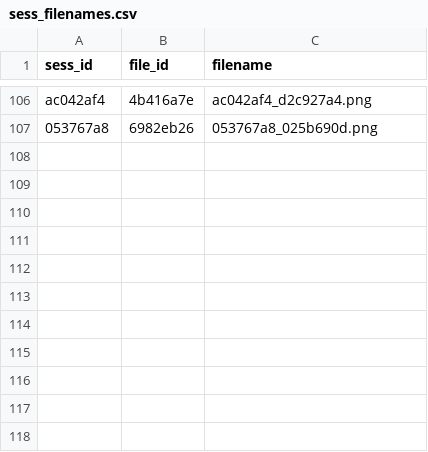
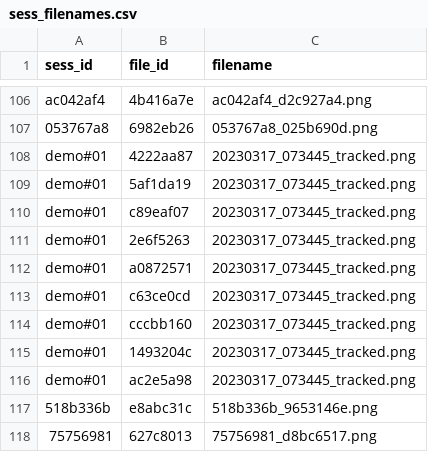
Before and after one commit to YuxiangHao00/link2herresilience, a CSV file: Dev/backend/flaskapp/session_data/sess_filenames.csv, drawn as a sheet; only a part is shown, gaps mark what is left out; the diff names each change by its address in the sheet, - before the commit and + after, or states it on an @@ line.

```diff
--- a/Dev/backend/flaskapp/session_data/sess_filenames.csv
+++ b/Dev/backend/flaskapp/session_data/sess_filenames.csv
+row 108: demo#01 | 4222aa87 | 20230317_073445_tracked.png
+row 109: demo#01 | 5af1da19 | 20230317_073445_tracked.png
+row 110: demo#01 | c89eaf07 | 20230317_073445_tracked.png
+row 111: demo#01 | 2e6f5263 | 20230317_073445_tracked.png
+row 112: demo#01 | a0872571 | 20230317_073445_tracked.png
+row 113: demo#01 | c63ce0cd | 20230317_073445_tracked.png
+row 114: demo#01 | cccbb160 | 20230317_073445_tracked.png
+row 115: demo#01 | 1493204c | 20230317_073445_tracked.png
+row 116: demo#01 | ac2e5a98 | 20230317_073445_tracked.png
+row 117: 518b336b | e8abc31c | 518b336b_9653146e.png
+row 118: 75756981 | 627c8013 | 75756981_d8bc6517.png
```
Also changed, not shown: 5 other files.
